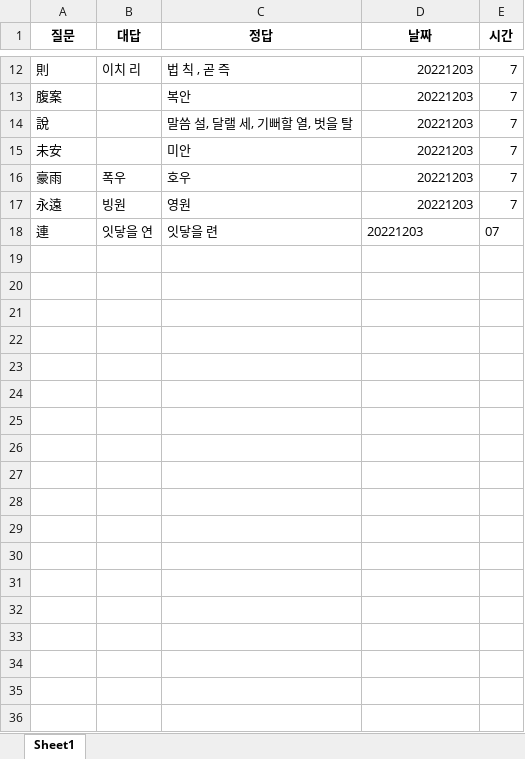
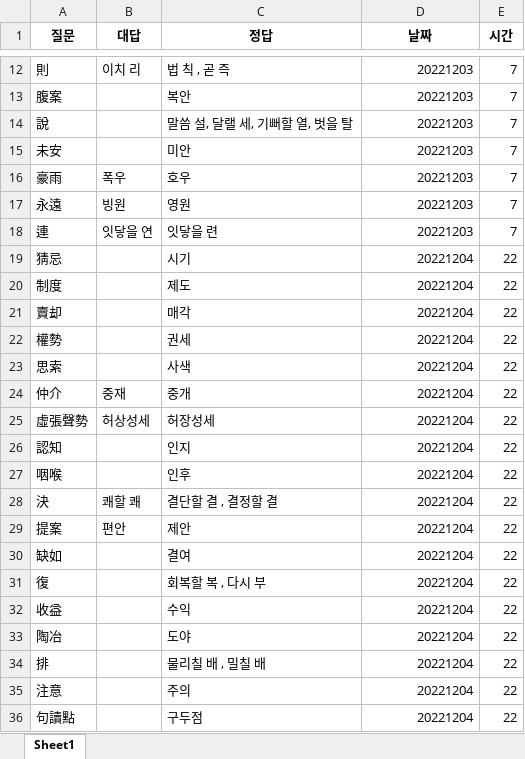
Before and after one commit to Choisignal/Private-Quizlet, an Excel workbook: 학습자료/단답형_한자/오답노트/오답노트_무한반복_단답형_단답형_한자의지혜.xlsx, sheet Sheet1, drawn as a sheet; only a part is shown, gaps mark what is left out; values as stored, in another font and other column widths than the file's, no borders; the diff covers the shown part only; the diff names each change by its address in the sheet, - before the commit and + after, or states it on an @@ line.

```diff
--- a/학습자료/단답형_한자/오답노트/오답노트_무한반복_단답형_단답형_한자의지혜.xlsx (sheet Sheet1)
+++ b/학습자료/단답형_한자/오답노트/오답노트_무한반복_단답형_단답형_한자의지혜.xlsx (sheet Sheet1)
-D18 alignment: left
+D18 alignment: right
-E18 (시간): 07
+E18 (시간): 7
+row 19: 猜忌 |  | 시기 | 20221204 | 22
+row 20: 制度 |  | 제도 | 20221204 | 22
+row 21: 賣却 |  | 매각 | 20221204 | 22
+row 22: 權勢 |  | 권세 | 20221204 | 22
+row 23: 思索 |  | 사색 | 20221204 | 22
+row 24: 仲介 | 중재 | 중개 | 20221204 | 22
+row 25: 虛張聲勢 | 허상성세 | 허장성세 | 20221204 | 22
+row 26: 認知 |  | 인지 | 20221204 | 22
+row 27: 咽喉 |  | 인후 | 20221204 | 22
+row 28: 決 | 쾌할 쾌 | 결단할 결 , 결정할 결 | 20221204 | 22
+row 29: 提案 | 편안 | 제안 | 20221204 | 22
+row 30: 缺如 |  | 결여 | 20221204 | 22
+row 31: 復 |  | 회복할 복 , 다시 부 | 20221204 | 22
+row 32: 收益 |  | 수익 | 20221204 | 22
+row 33: 陶冶 |  | 도야 | 20221204 | 22
+row 34: 排 |  | 물리칠 배 , 밀칠 배 | 20221204 | 22
+row 35: 注意 |  | 주의 | 20221204 | 22
+row 36: 句讀點 |  | 구두점 | 20221204 | 22
```
Also changed, not shown: 32 added rows elsewhere in this sheet, 1 other file.
